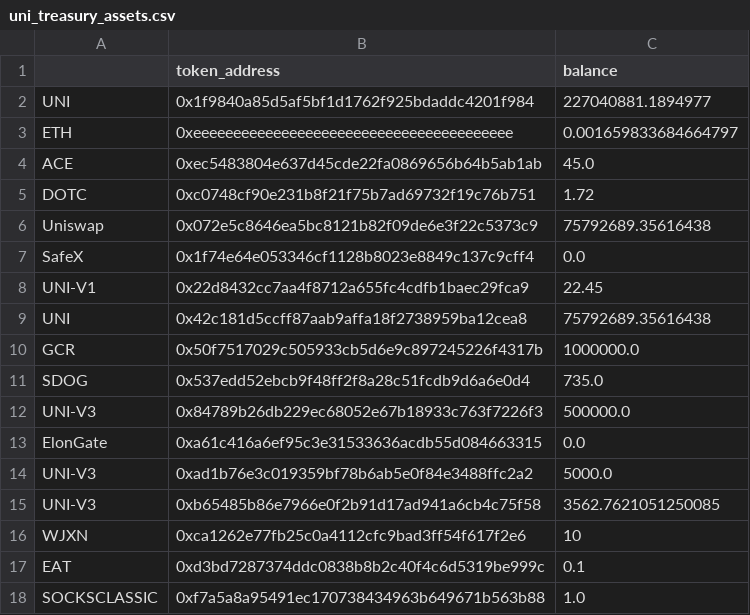
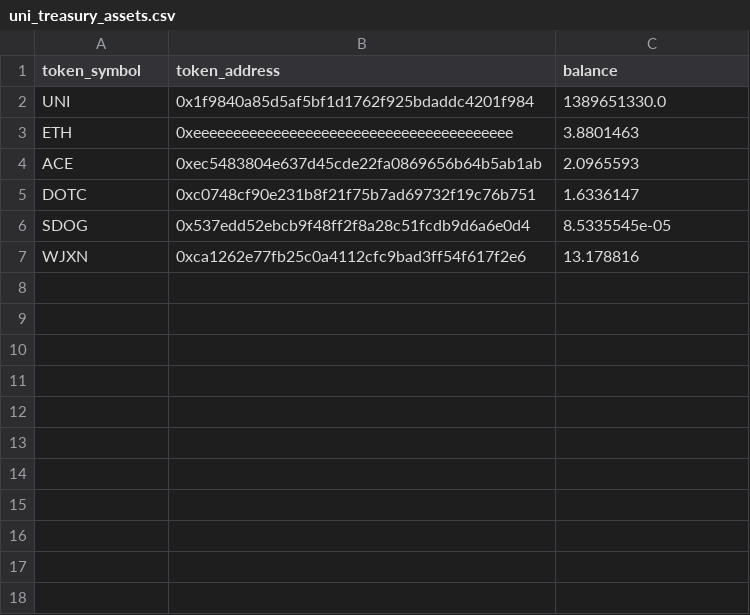
Before and after one commit to butterygg/whip, a CSV file: uni_treasury_assets.csv, drawn as a sheet.

Commit message:
only displaying assets that have USD quote rates

```diff
--- a/uni_treasury_assets.csv
+++ b/uni_treasury_assets.csv
@@ -1,18 +1,7 @@
-,token_address,balance
-UNI,0x1f9840a85d5af5bf1d1762f925bdaddc4201f984,227040881.1894977
-ETH,0xeeeeeeeeeeeeeeeeeeeeeeeeeeeeeeeeeeeeeeee,0.001659833684664797
-ACE,0xec5483804e637d45cde22fa0869656b64b5ab1ab,45.0
-DOTC,0xc0748cf90e231b8f21f75b7ad69732f19c76b751,1.72
-Uniswap,0x072e5c8646ea5bc8121b82f09de6e3f22c5373c9,75792689.35616438
-SafeX,0x1f74e64e053346cf1128b8023e8849c137c9cff4,0.0
-UNI-V1,0x22d8432cc7aa4f8712a655fc4cdfb1baec29fca9,22.45
-UNI,0x42c181d5ccff87aab9affa18f2738959ba12cea8,75792689.35616438
-GCR,0x50f7517029c505933cb5d6e9c897245226f4317b,1000000.0
-SDOG,0x537edd52ebcb9f48ff2f8a28c51fcdb9d6a6e0d4,735.0
-UNI-V3,0x84789b26db229ec68052e67b18933c763f7226f3,500000.0
-ElonGate,0xa61c416a6ef95c3e31533636acdb55d084663315,0.0
-UNI-V3,0xad1b76e3c019359bf78b6ab5e0f84e3488ffc2a2,5000.0
-UNI-V3,0xb65485b86e7966e0f2b91d17ad941a6cb4c75f58,3562.7621051250085
-WJXN,0xca1262e77fb25c0a4112cfc9bad3ff54f617f2e6,10
-EAT,0xd3bd7287374ddc0838b8b2c40f4c6d5319be999c,0.1
-SOCKSCLASSIC,0xf7a5a8a95491ec170738434963b649671b563b88,1.0
+token_symbol,token_address,balance
+UNI,0x1f9840a85d5af5bf1d1762f925bdaddc4201f984,1389651330.0
+ETH,0xeeeeeeeeeeeeeeeeeeeeeeeeeeeeeeeeeeeeeeee,3.8801463
+ACE,0xec5483804e637d45cde22fa0869656b64b5ab1ab,2.0965593
+DOTC,0xc0748cf90e231b8f21f75b7ad69732f19c76b751,1.6336147
+SDOG,0x537edd52ebcb9f48ff2f8a28c51fcdb9d6a6e0d4,8.5335545e-05
+WJXN,0xca1262e77fb25c0a4112cfc9bad3ff54f617f2e6,13.178816
```
